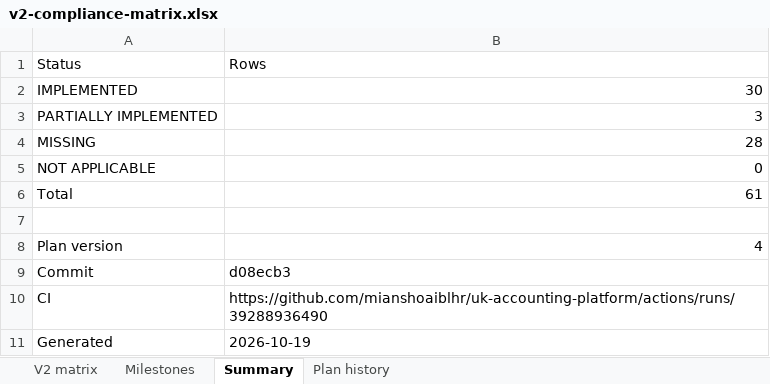
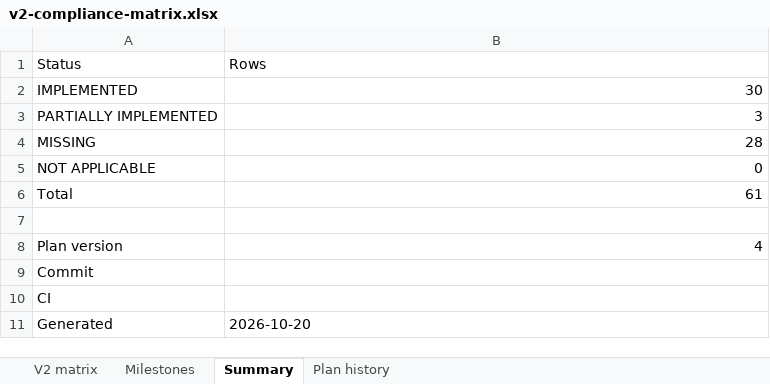
Before and after one commit to mianshoaiblhr/UK-Accounting-Platform, an Excel workbook: docs/architecture/v2-compliance-matrix.xlsx, sheet Summary, drawn as a sheet; values as stored, in another font and other column widths than the file's, no borders; the diff names each change by its address in the sheet, - before the commit and + after, or states it on an @@ line.

```diff
--- a/docs/architecture/v2-compliance-matrix.xlsx (sheet Summary)
+++ b/docs/architecture/v2-compliance-matrix.xlsx (sheet Summary)
-B9 (Rows): d08ecb3
+B9 (Rows): (empty)
-B10 (Rows): https://github.com/mianshoaiblhr/uk-accounting-platform/actions/runs/39288936490
+B10 (Rows): (empty)
-B11 (Rows): 2026-10-19
+B11 (Rows): 2026-10-20
```
Also changed, not shown: sheet V2 matrix, sheet Milestones, sheet Plan history, docs/architecture/v2-draft-wording-review.xlsx, 41 other files.
